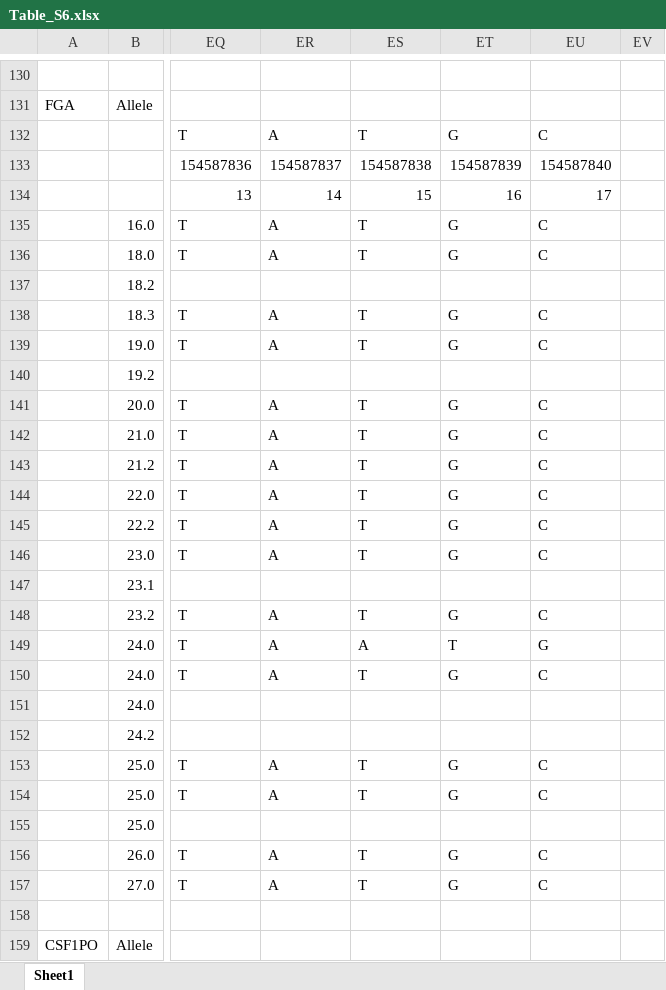
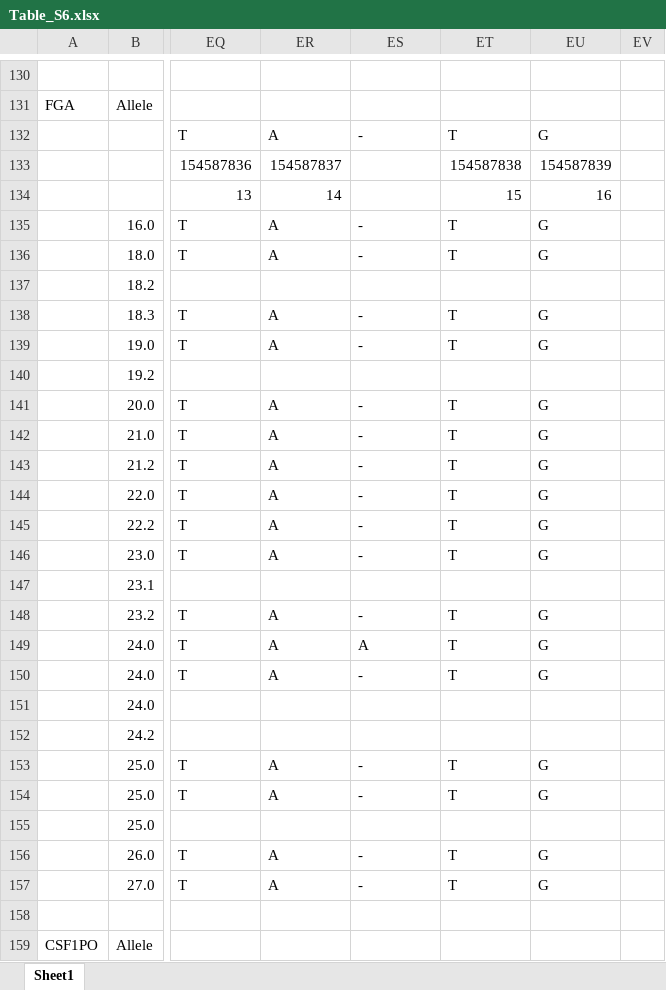
Before and after one commit to Lujza44/bakalarka, an Excel workbook: data/vis/Table_S6.xlsx, sheet Sheet1, drawn as a sheet; only a part is shown, gaps mark what is left out; values as stored, in another font and other column widths than the file's, no cell formats; the diff names each change by its address in the sheet, - before the commit and + after, or states it on an @@ line.

```diff
--- a/data/vis/Table_S6.xlsx (sheet Sheet1)
+++ b/data/vis/Table_S6.xlsx (sheet Sheet1)
-ES132: T
+ES132: -
-ET132: G
+ET132: T
-EU132: C
+EU132: G
-ES133: 154587838
+ES133: (empty)
-ET133: 154587839
+ET133: 154587838
-EU133: 154587840
+EU133: 154587839
-ES134: 15
+ES134: (empty)
-ET134: 16
+ET134: 15
-EU134: 17
+EU134: 16
-ES135:ES136: T
+ES135:ES136: -
-ET135:ET136: G
+ET135:ET136: T
-EU135:EU136: C
+EU135:EU136: G
-ES138:ES139: T
+ES138:ES139: -
-ET138:ET139: G
+ET138:ET139: T
-EU138:EU139: C
+EU138:EU139: G
-ES141:ES146: T
+ES141:ES146: -
-ET141:ET146: G
+ET141:ET146: T
-EU141:EU146: C
+EU141:EU146: G
-ES148: T
+ES148: -
-ET148: G
+ET148: T
-EU148: C
+EU148: G
-ES150: T
+ES150: -
-ET150: G
+ET150: T
-EU150: C
+EU150: G
-ES153:ES154: T
+ES153:ES154: -
-ET153:ET154: G
+ET153:ET154: T
-EU153:EU154: C
+EU153:EU154: G
-ES156:ES157: T
+ES156:ES157: -
-ET156:ET157: G
+ET156:ET157: T
-EU156:EU157: C
+EU156:EU157: G
```
Also changed, not shown: cell formats, data/vis/Table_S1.xlsx, 6 other files.
